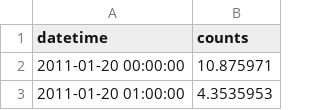
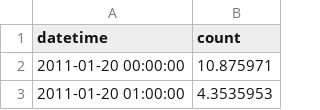
Before and after one commit to faisalimam1/kaggle-ml-roadmap, a CSV file: 02_bike_sharing/bike_submission.csv, drawn as a sheet; only a part is shown.

Commit message:
Rename 'counts' column to 'count' in CSV

```diff
--- a/02_bike_sharing/bike_submission.csv
+++ b/02_bike_sharing/bike_submission.csv
@@ -1,2 +1,2 @@
-datetime,counts
+datetime,count
 2011-01-20 00:00:00,10.875971
```
